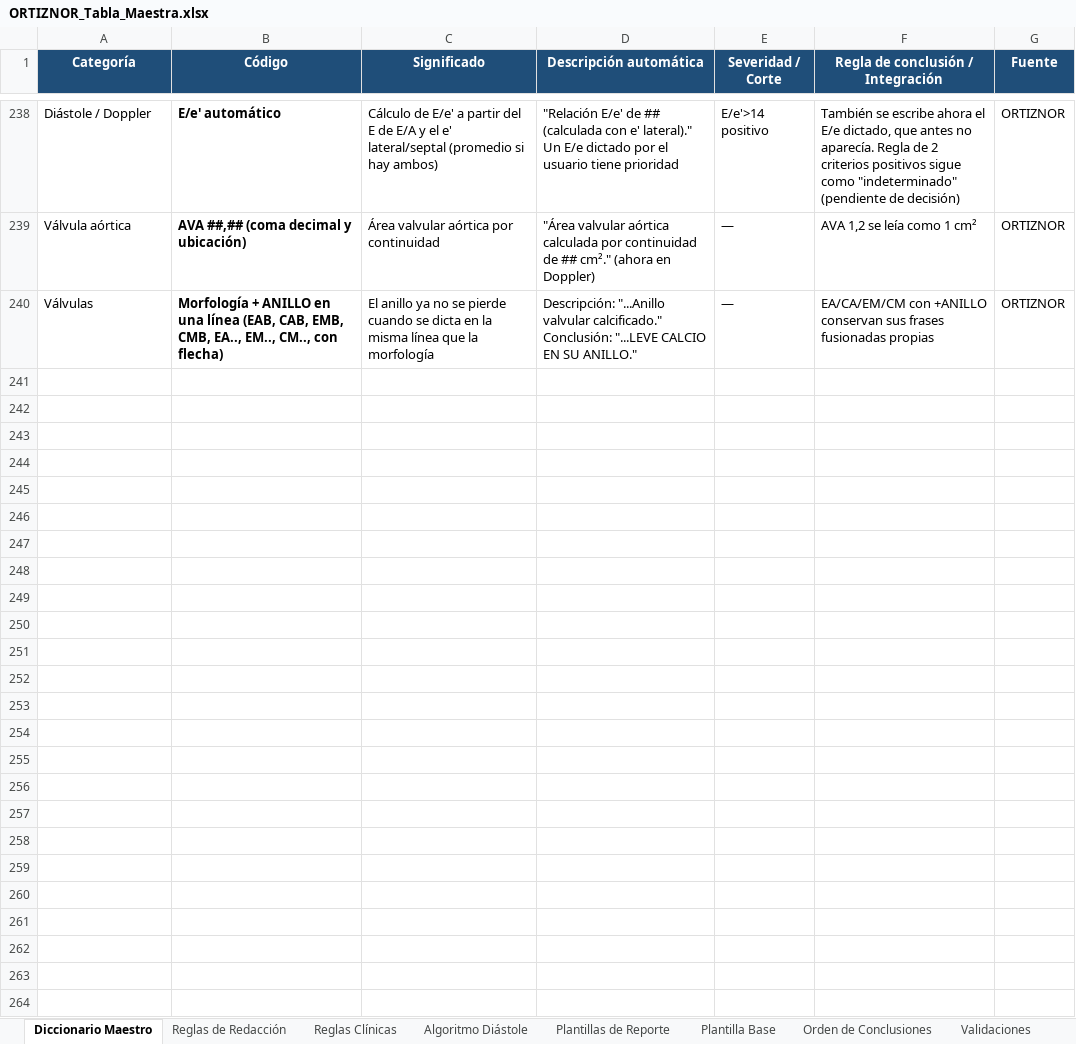
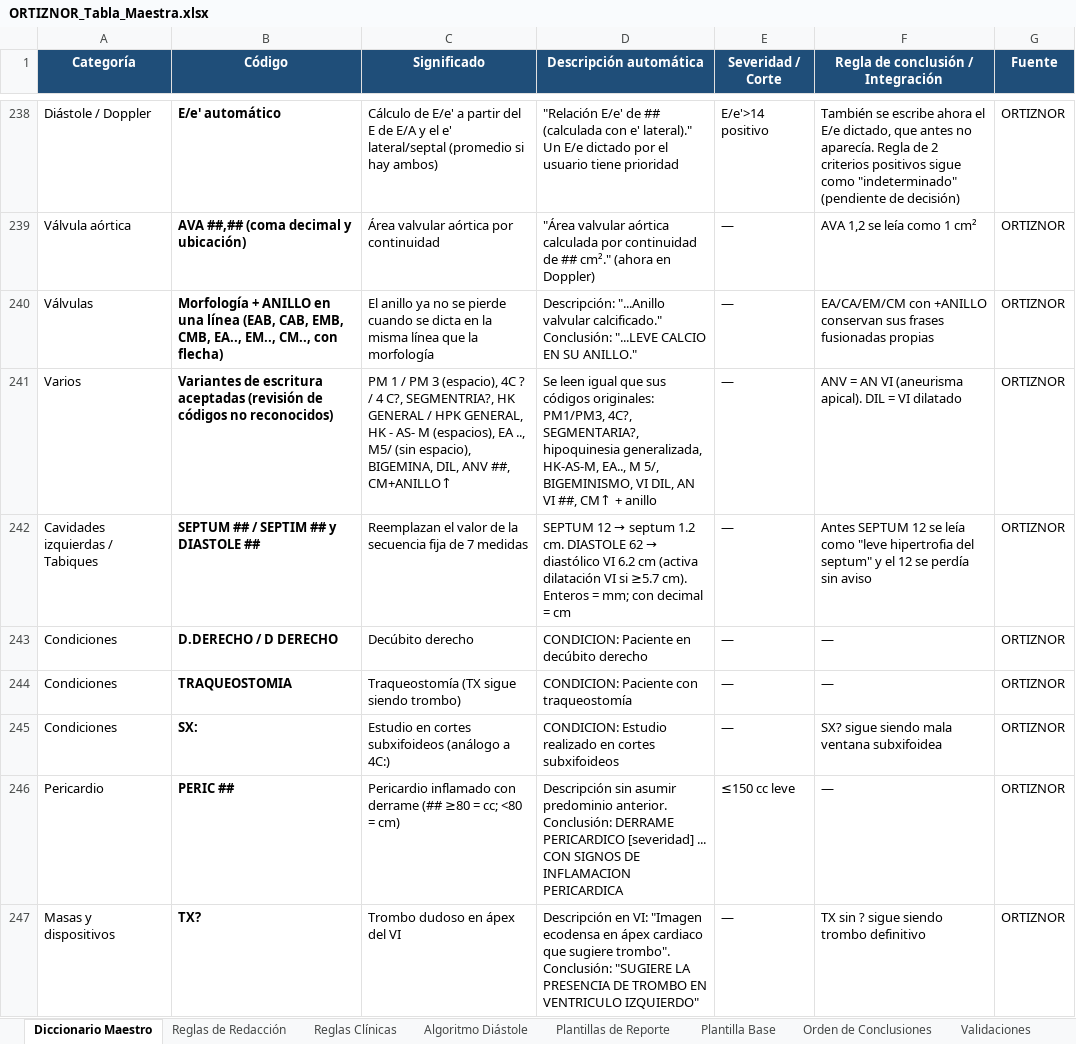
Before and after one commit to carlosalbertocardium/OrtizNor, an Excel workbook: ORTIZNOR_Tabla_Maestra.xlsx, sheet Diccionario Maestro, drawn as a sheet; only a part is shown, gaps mark what is left out; values as stored, in another font and other column widths than the file's, no borders; the diff covers the shown part only; the diff names each change by its address in the sheet, - before the commit and + after, or states it on an @@ line.

```diff
--- a/ORTIZNOR_Tabla_Maestra.xlsx (sheet Diccionario Maestro)
+++ b/ORTIZNOR_Tabla_Maestra.xlsx (sheet Diccionario Maestro)
+row 241: Varios | Variantes de escritura aceptadas (revisión de códigos no reconocidos) | PM 1 / PM 3 (espacio), 4C ? / 4 C?, SEGMENTRIA?, HK GENERAL / HPK GENERAL, HK - AS- M (espacios), EA .., M5/ (sin espacio), BIGEMINA, DIL, ANV ##, CM+ANILLO↑ | Se leen igual que sus códigos originales: PM1/PM3, 4C?, SEGMENTARIA?, hipoquinesia generalizada, HK-AS-M, EA.., M 5/, BIGEMINISMO, VI DIL, AN VI ##, CM↑ + anillo | — | ANV = AN VI (aneurisma apical). DIL = VI dilatado | ORTIZNOR
+row 242: Cavidades izquierdas / Tabiques | SEPTUM ## / SEPTIM ## y DIASTOLE ## | Reemplazan el valor de la secuencia fija de 7 medidas | SEPTUM 12 → septum 1.2 cm. DIASTOLE 62 → diastólico VI 6.2 cm (activa dilatación VI si ≥5.7 cm). Enteros = mm; con decimal = cm | — | Antes SEPTUM 12 se leía como "leve hipertrofia del septum" y el 12 se perdía sin aviso | ORTIZNOR
+row 243: Condiciones | D.DERECHO / D DERECHO | Decúbito derecho | CONDICION: Paciente en decúbito derecho | — | — | ORTIZNOR
+row 244: Condiciones | TRAQUEOSTOMIA | Traqueostomía (TX sigue siendo trombo) | CONDICION: Paciente con traqueostomía | — | — | ORTIZNOR
+row 245: Condiciones | SX: | Estudio en cortes subxifoideos (análogo a 4C:) | CONDICION: Estudio realizado en cortes subxifoideos | — | SX? sigue siendo mala ventana subxifoidea | ORTIZNOR
+row 246: Pericardio | PERIC ## | Pericardio inflamado con derrame (## ≥80 = cc; <80 = cm) | Descripción sin asumir predominio anterior. Conclusión: DERRAME PERICARDICO [severidad] ... CON SIGNOS DE INFLAMACION PERICARDICA | ≤150 cc leve | — | ORTIZNOR
+row 247: Masas y dispositivos | TX? | Trombo dudoso en ápex del VI | Descripción en VI: "Imagen ecodensa en ápex cardiaco que sugiere trombo". Conclusión: "SUGIERE LA PRESENCIA DE TROMBO EN VENTRICULO IZQUIERDO" | — | TX sin ? sigue siendo trombo definitivo | ORTIZNOR
```
Also changed, not shown: 7 added rows elsewhere in this sheet, 4 other files.
